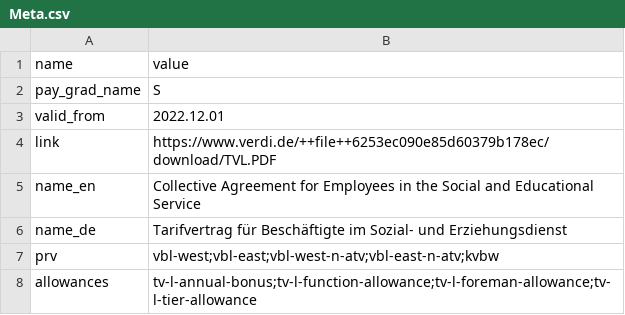
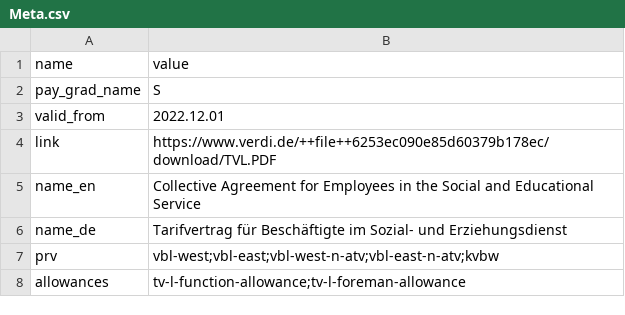
Before and after one commit to Tekergo-T/TVData, a CSV file: tables/TV-L-S/Meta.csv, drawn as a sheet.

Commit message:
Adding shift allowance for the.
Changing the length of the labels.
Removing allowances from care table.

```diff
--- a/tables/TV-L-S/Meta.csv
+++ b/tables/TV-L-S/Meta.csv
@@ -7,2 +7,2 @@ name_de,Tarifvertrag für Beschäftigte im Sozial- und Erziehungsdienst
 prv,vbl-west;vbl-east;vbl-west-n-atv;vbl-east-n-atv;kvbw
-allowances,tv-l-annual-bonus;tv-l-function-allowance;tv-l-foreman-allowance;tv-l-tier-allowance
+allowances,tv-l-function-allowance;tv-l-foreman-allowance
```
Also changed, not shown: allowances/bund-position-allowance-nr-04/Meta.csv, tables/TV-L-KR/Meta.csv, 3 other files.
